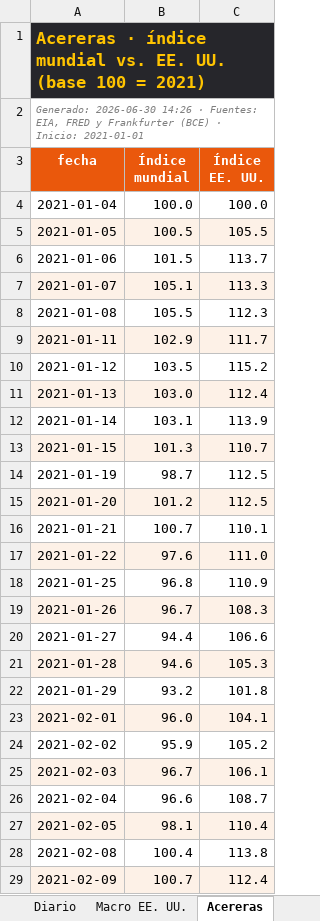
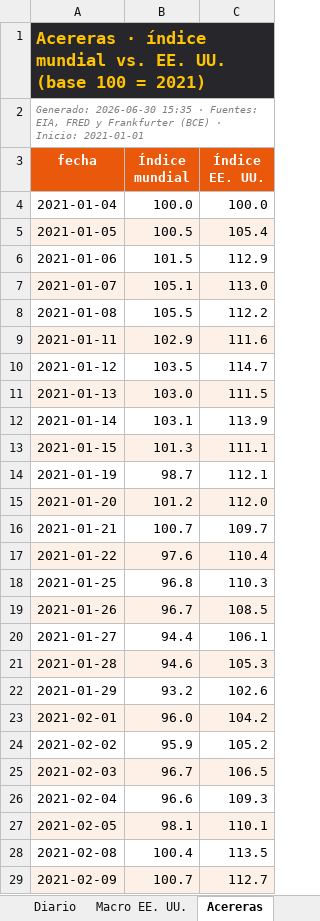
Before and after one commit to benjany2011-sys/Indicators, an Excel workbook: resultados/mercados_2026-06-30.xlsx, sheet Acereras, drawn as a sheet; only a part is shown; values as stored, in another font and other column widths than the file's, no borders; the diff covers the shown part only; the diff names each change by its address in the sheet, - before the commit and + after, or states it on an @@ line.

```diff
--- a/resultados/mercados_2026-06-30.xlsx (sheet Acereras)
+++ b/resultados/mercados_2026-06-30.xlsx (sheet Acereras)
-A2 (fecha): Generado: 2026-06-30 14:26 · Fuentes:…
+A2 (fecha): Generado: 2026-06-30 15:35 · Fuentes:…
-C5 (Índice EE. UU.): 105.5
+C5 (Índice EE. UU.): 105.4
-C6 (Índice EE. UU.): 113.7
+C6 (Índice EE. UU.): 112.9
-C7 (Índice EE. UU.): 113.3
+C7 (Índice EE. UU.): 113.0
-C8 (Índice EE. UU.): 112.3
+C8 (Índice EE. UU.): 112.2
-C9 (Índice EE. UU.): 111.7
+C9 (Índice EE. UU.): 111.6
-C10 (Índice EE. UU.): 115.2
+C10 (Índice EE. UU.): 114.7
-C11 (Índice EE. UU.): 112.4
+C11 (Índice EE. UU.): 111.5
-C13 (Índice EE. UU.): 110.7
+C13 (Índice EE. UU.): 111.1
-C14 (Índice EE. UU.): 112.5
+C14 (Índice EE. UU.): 112.1
-C15 (Índice EE. UU.): 112.5
+C15 (Índice EE. UU.): 112.0
-C16 (Índice EE. UU.): 110.1
+C16 (Índice EE. UU.): 109.7
-C17 (Índice EE. UU.): 111.0
+C17 (Índice EE. UU.): 110.4
-C18 (Índice EE. UU.): 110.9
+C18 (Índice EE. UU.): 110.3
-C19 (Índice EE. UU.): 108.3
+C19 (Índice EE. UU.): 108.5
-C20 (Índice EE. UU.): 106.6
+C20 (Índice EE. UU.): 106.1
-C22 (Índice EE. UU.): 101.8
+C22 (Índice EE. UU.): 102.6
-C23 (Índice EE. UU.): 104.1
+C23 (Índice EE. UU.): 104.2
-C25 (Índice EE. UU.): 106.1
+C25 (Índice EE. UU.): 106.5
-C26 (Índice EE. UU.): 108.7
+C26 (Índice EE. UU.): 109.3
-C27 (Índice EE. UU.): 110.4
+C27 (Índice EE. UU.): 110.1
-C28 (Índice EE. UU.): 113.8
+C28 (Índice EE. UU.): 113.5
-C29 (Índice EE. UU.): 112.4
+C29 (Índice EE. UU.): 112.7
```
Also changed, not shown: 1353 edited cells elsewhere in this sheet, sheet Diario, sheet Resumen, sheet Macro EE. UU., resultados/mercados_reciente.xlsx, 6 other files.
